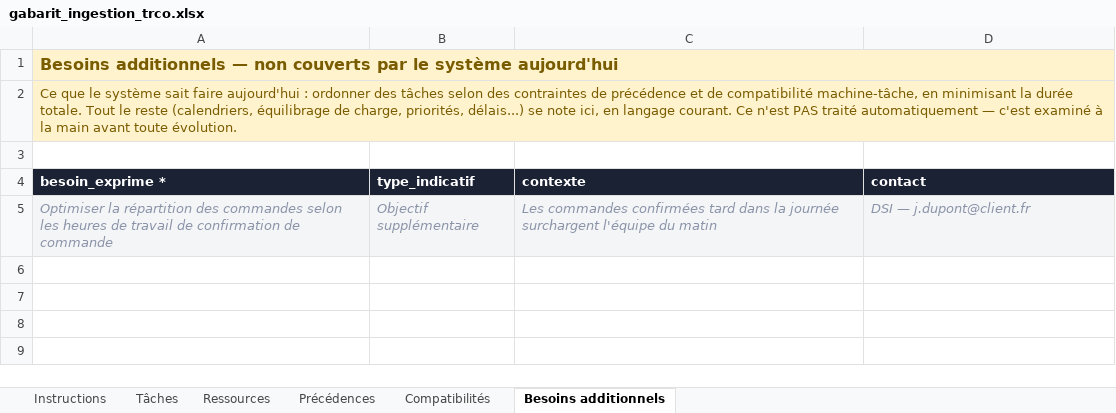
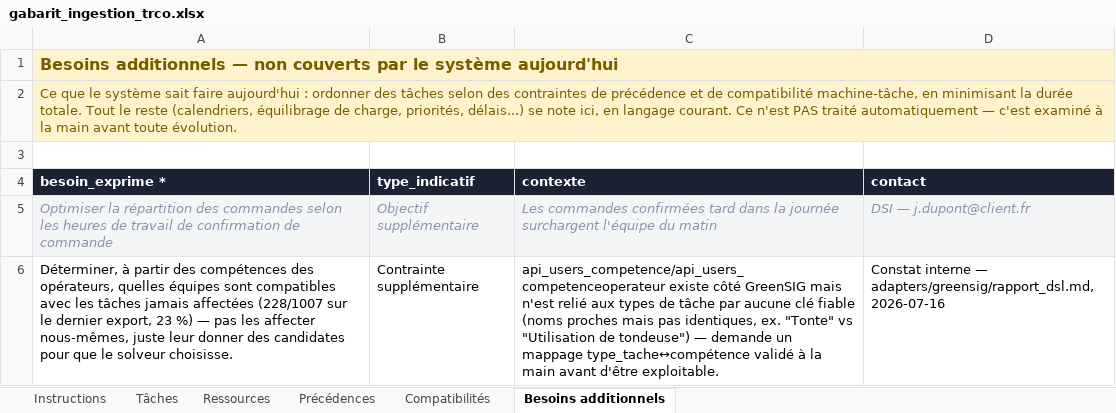
Before and after one commit to Aldrin-act/Prisme, an Excel workbook: docs/dsl/gabarit_ingestion_trco.xlsx, sheet Besoins additionnels, drawn as a sheet; values as stored, in another font and other column widths than the file's, no borders; the diff names each change by its address in the sheet, - before the commit and + after, or states it on an @@ line.

Commit message:
feat: Add GreenSIG data processing and reporting scripts
- Introduced `rapport_greensig_dsl.py` to process real data from `db_greensig` through the GreenSIG adapter, generating a detailed report in CSV and Markdown formats.
- Created `rapport_dsl.md` and `rapport_dsl.csv` to document task-level results and summaries.
- Implemented shared utilities in `base.py` for loading mission contracts and extracting code blocks from LLM responses.
- Enhanced error handling and reporting for task translation failures, including detailed validation error messages.

```diff
--- a/docs/dsl/gabarit_ingestion_trco.xlsx (sheet Besoins additionnels)
+++ b/docs/dsl/gabarit_ingestion_trco.xlsx (sheet Besoins additionnels)
+row 6: Déterminer, à partir des compétences des opérateurs, quelles équipes sont compatibles avec les tâches jamais affectées (228/1007 sur le dernier export, 23 %) — pas les affecter nous-mêmes, juste leur donner des candidates pour que le solveur choisisse. | Contrainte supplémentaire | api_users_competence/api_users_competenceoperateur existe côté GreenSIG mais n'est relié aux types de tâche par aucune clé fiable (noms proches mais pas identiques, ex. "Tonte" vs "Utilisation de tondeuse") — demande un mappage type_tache↔compétence validé à la main avant d'être exploitable. | Constat interne — adapters/greensig/rapport_dsl.md, 2026-07-16
```
Also changed, not shown: 11 other files.
